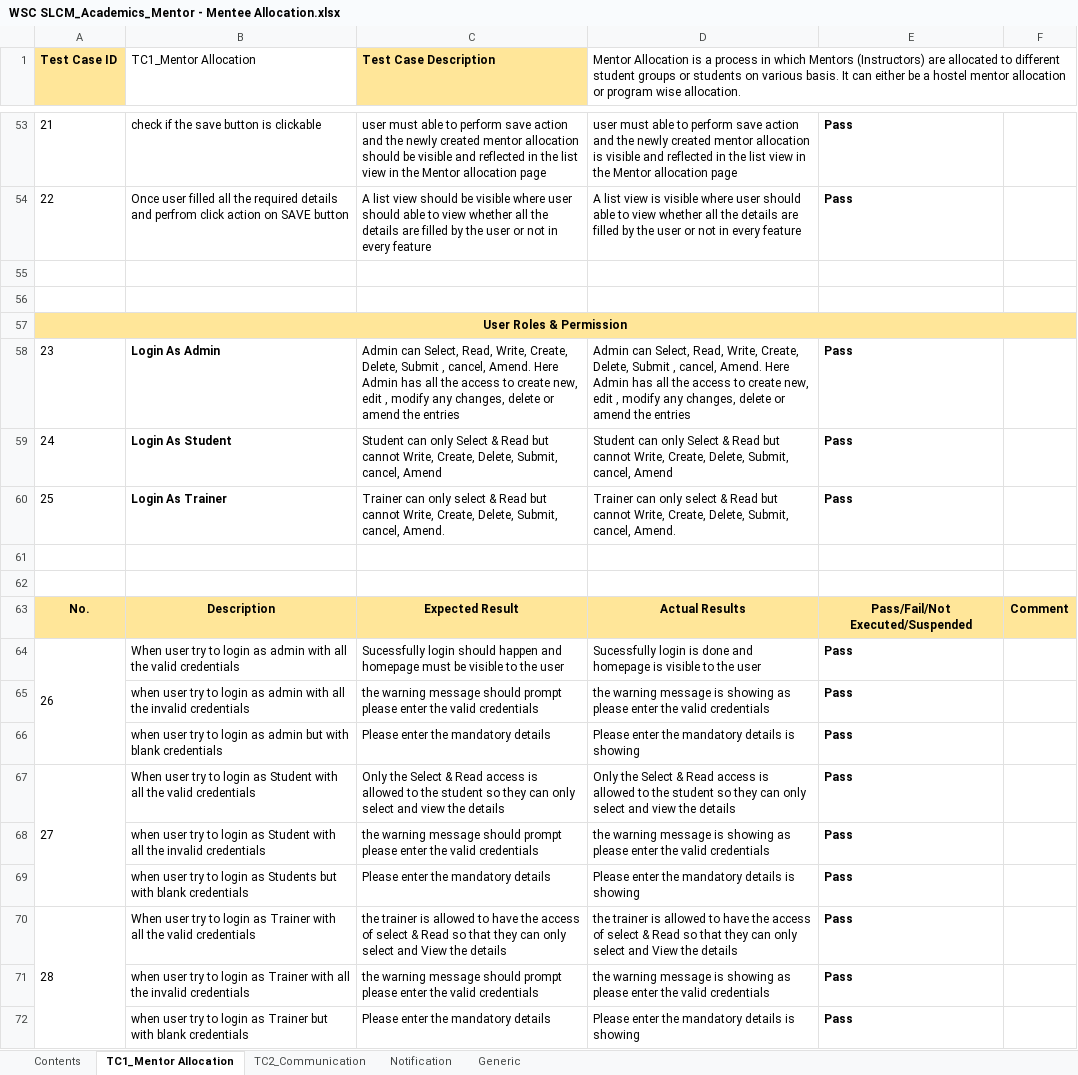
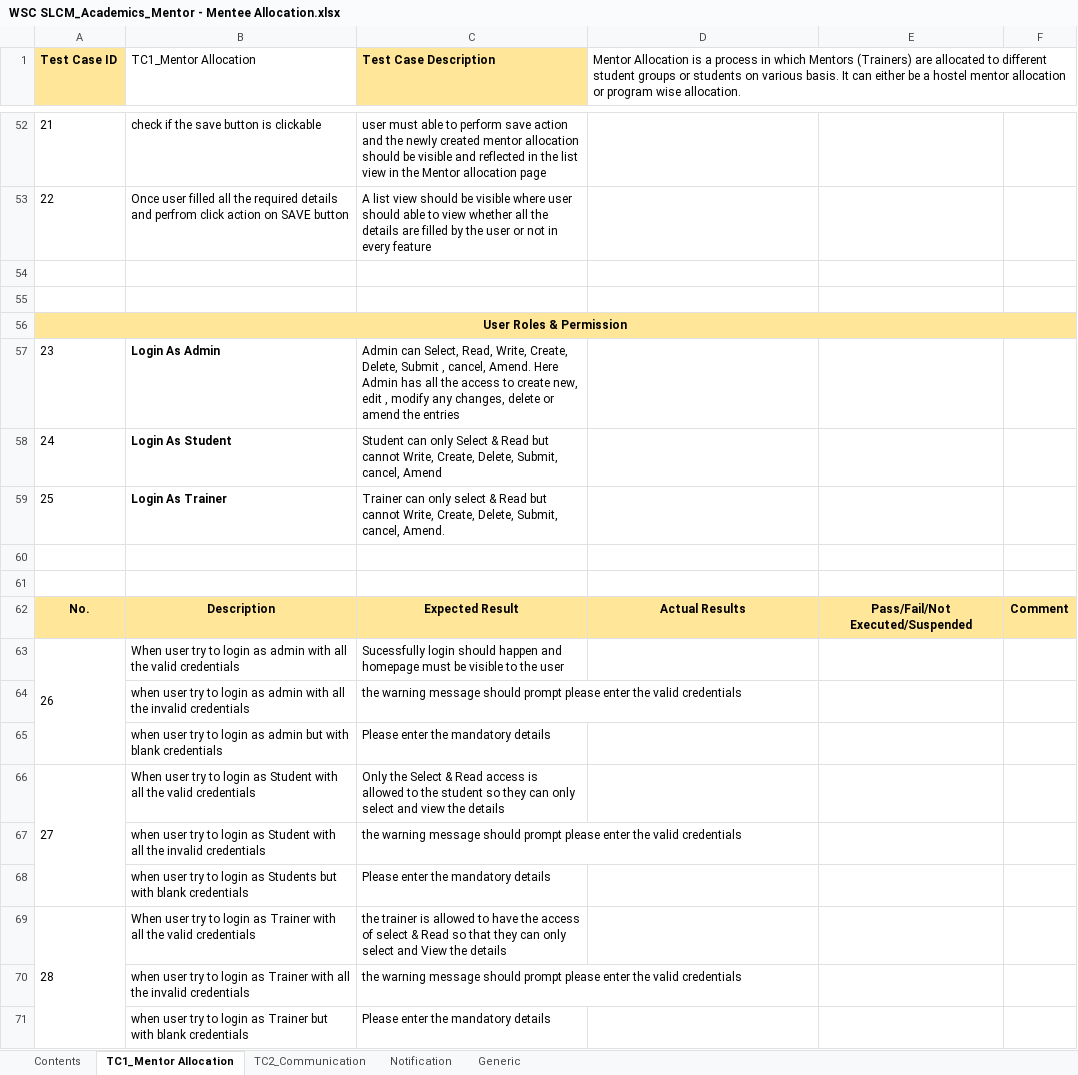
Before and after one commit to subhodeepGit/SOUL-Documents, an Excel workbook: WSC/Test Cases/SLCM/Priority1/WSC SLCM_Academics_Mentor - Mentee Allocation.xlsx, sheet TC1_Mentor Allocation, drawn as a sheet; only a part is shown, gaps mark what is left out; values as stored, in another font and other column widths than the file's, no borders; addresses are those after the commit; the diff covers the shown part only; the diff names each change by its address in the sheet, - before the commit and + after, or states it on an @@ line.

```diff
--- a/WSC/Test Cases/SLCM/Priority1/WSC SLCM_Academics_Mentor - Mentee Allocation.xlsx (sheet TC1_Mentor Allocation)
+++ b/WSC/Test Cases/SLCM/Priority1/WSC SLCM_Academics_Mentor - Mentee Allocation.xlsx (sheet TC1_Mentor Allocation)
-D1: …which Mentors (Instructors) are allocated…
+D1: …which Mentors (Trainers) are allocated…
-D52: user must able to perform save action and the newly created mentor allocation is visible and reflected in the list view in the Mentor allocation page
+D52: (empty)
-E52:E53: Pass
+E52:E53: (empty)
-D53: A list view is visible where user should able to view whether all the details are filled by the user or not in every feature
+D53: (empty)
-D57: Admin can Select, Read, Write, Create, Delete, Submit , cancel, Amend. Here Admin has all the access to create new, edit , modify any changes, delete or amend the entries
+D57: (empty)
-E57:E59: Pass
+E57:E59: (empty)
-D58: Student can only Select & Read but cannot Write, Create, Delete, Submit, cancel, Amend
+D58: (empty)
-D59: Trainer can only select & Read but cannot Write, Create, Delete, Submit, cancel, Amend.
+D59: (empty)
-D63: Sucessfully login is done and homepage is visible to the user
+D63: (empty)
-E63:E71: Pass
+E63:E71: (empty)
-D64: the warning message is showing as please enter the valid credentials
+D64: (empty)
-D65: Please enter the mandatory details is showing
+D65: (empty)
-D66: Only the Select & Read access is allowed to the student so they can only select and view the details
+D66: (empty)
-D67: the warning message is showing as please enter the valid credentials
+D67: (empty)
-D68: Please enter the mandatory details is showing
+D68: (empty)
-D69: the trainer is allowed to have the access of select & Read so that they can only select and View the details
+D69: (empty)
-D70: the warning message is showing as please enter the valid credentials
+D70: (empty)
-D71: Please enter the mandatory details is showing
+D71: (empty)
```
Also changed, not shown: 1 removed row, 53 edited cells, cell formats and merged cells elsewhere in this sheet, sheet TC2_Communication.
